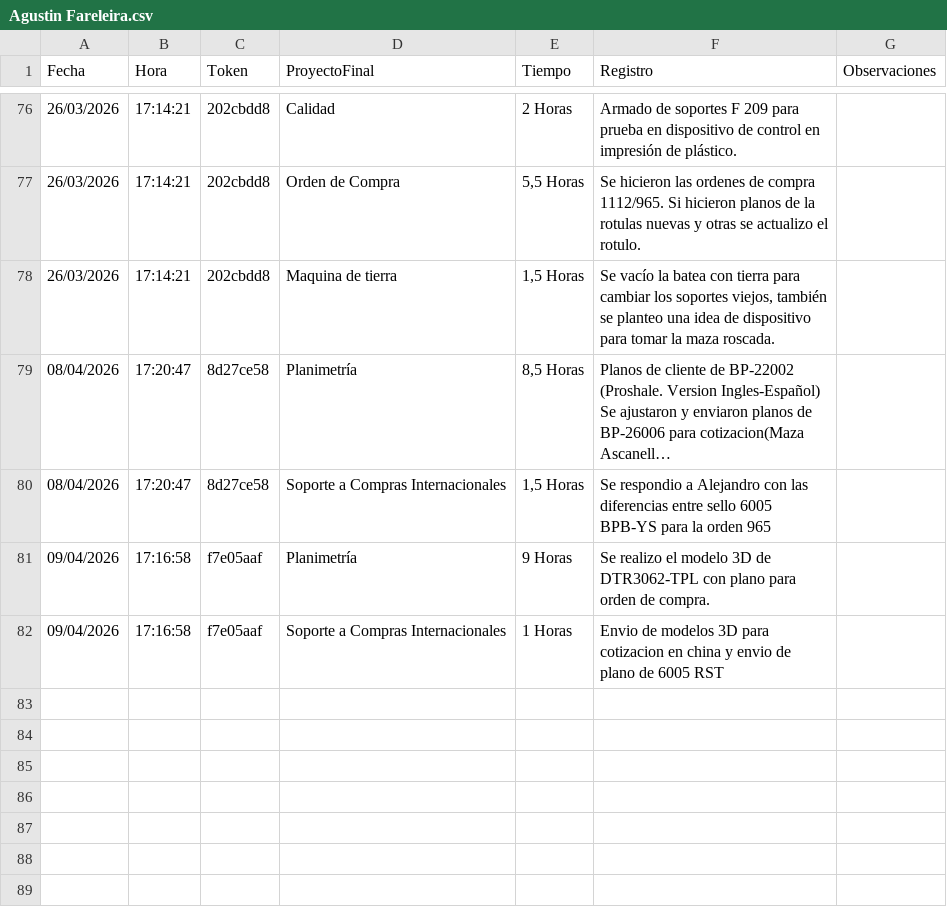
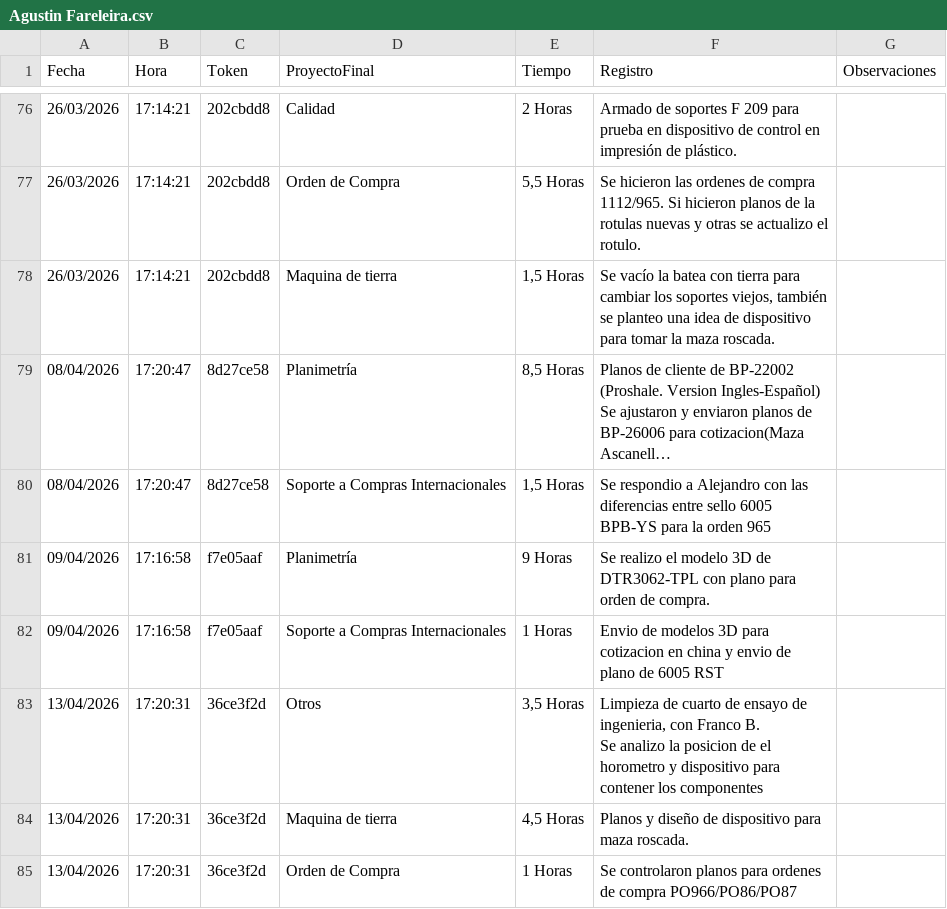
Before and after one commit to lcontigiani/BPB-Groupv4, a CSV file: Oficina Tecnica/Registro de Actividad/Codigos/data/respuestas_csv/Agustin Fareleira.csv, drawn as a sheet; only a part is shown, gaps mark what is left out; long unchanged cells end in …; ↵ is a line break in a cell; the diff names each change by its address in the sheet, - before the commit and + after, or states it on an @@ line.

```diff
--- a/Oficina Tecnica/Registro de Actividad/Codigos/data/respuestas_csv/Agustin Fareleira.csv
+++ b/Oficina Tecnica/Registro de Actividad/Codigos/data/respuestas_csv/Agustin Fareleira.csv
+row 83: 13/04/2026 | 17:20:31 | 36ce3f2d | Otros | 3,5 Horas | Limpieza de cuarto de ensayo de ingenieria, con Franco B. ↵ Se analizo la posicion de el horometro y dispositivo para contener los componentes
+row 84: 13/04/2026 | 17:20:31 | 36ce3f2d | Maquina de tierra | 4,5 Horas | Planos y diseño de dispositivo para maza roscada.
+row 85: 13/04/2026 | 17:20:31 | 36ce3f2d | Orden de Compra | 1 Horas | Se controlaron planos para ordenes de compra PO966/PO86/PO87
```
Also changed, not shown: Oficina Tecnica/Registro de Actividad/Codigos/data/base_datos_respuestas.csv, Oficina Tecnica/Registro de Actividad/Codigos/data/respuestas_csv/Agustin Alberto.csv, 23 other files.
